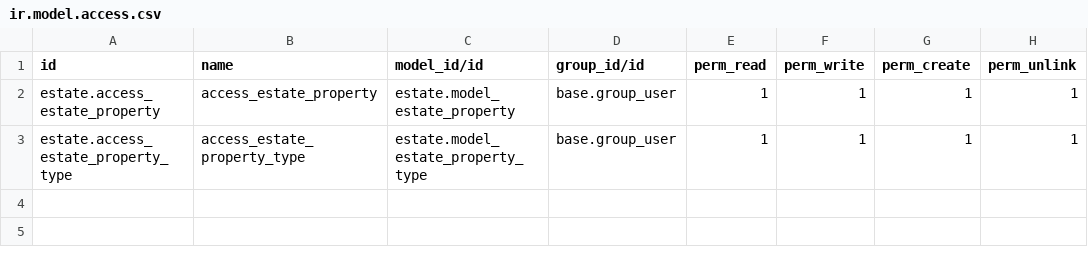
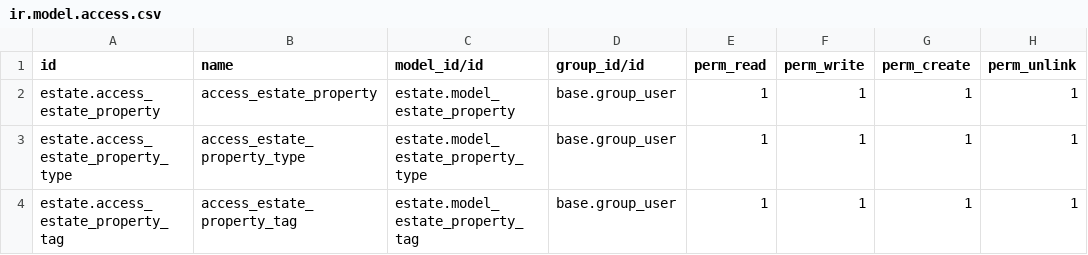
Before and after one commit to sdelbeke/technical-training, a CSV file: estate/security/ir.model.access.csv, drawn as a sheet; the diff names each change by its address in the sheet, - before the commit and + after, or states it on an @@ line.

Commit message:
add property tag

```diff
--- a/estate/security/ir.model.access.csv
+++ b/estate/security/ir.model.access.csv
+row 4: estate.access_estate_property_tag | access_estate_property_tag | estate.model_estate_property_tag | base.group_user | 1 | 1 | 1 | 1
```
Also changed, not shown: 5 other files.
